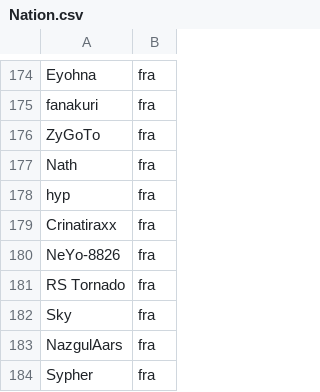
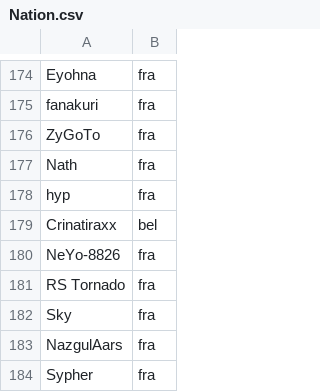
Before and after one commit to monheimx9/TWRC, a CSV file: data/Nation.csv, drawn as a sheet; only a part is shown, gaps mark what is left out.

Commit message:
Update Nation.csv

```diff
--- a/data/Nation.csv
+++ b/data/Nation.csv
@@ -178,3 +178,3 @@ Nath;fra
 hyp;fra
-Crinatiraxx;fra
+Crinatiraxx;bel
 NeYo-8826;fra
```
